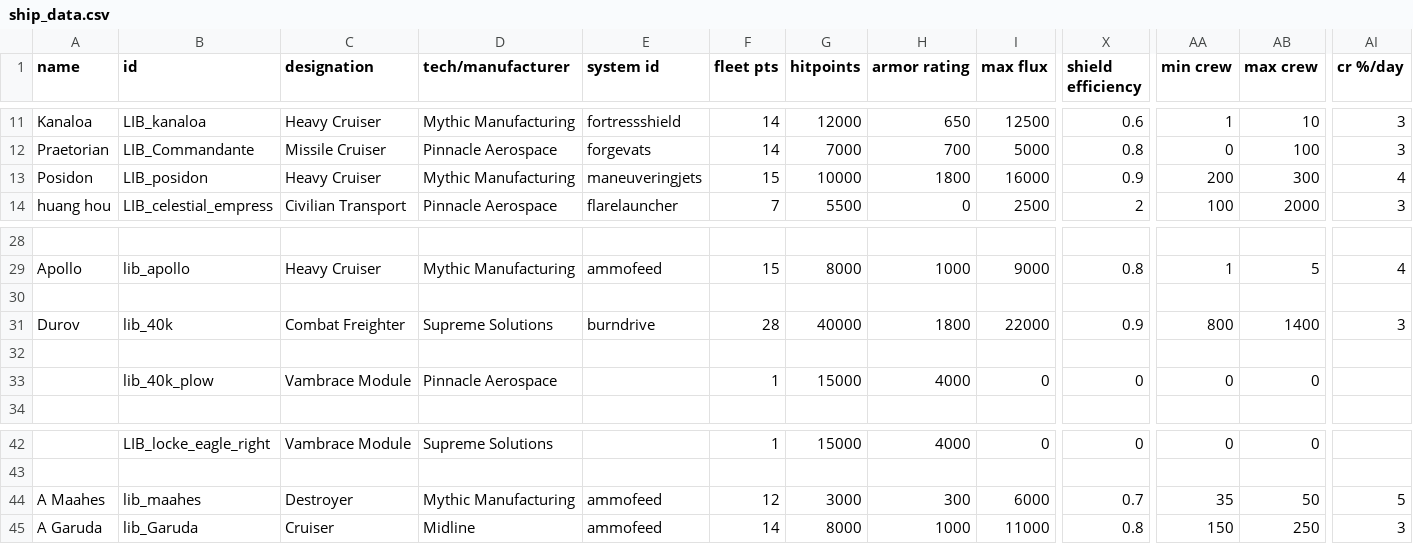
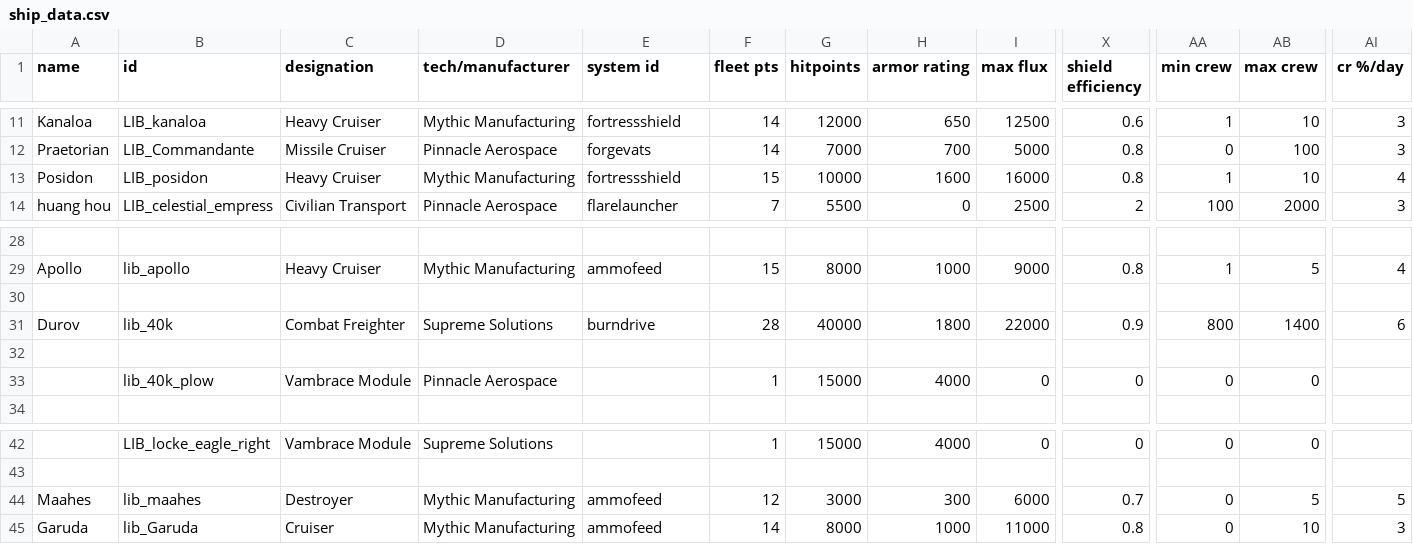
Before and after one commit to bryceOctovioOstrem/Free-fronrier-allience, a CSV file: data/hulls/ship_data.csv, drawn as a sheet; only a part is shown, gaps mark what is left out; the diff names each change by its address in the sheet, - before the commit and + after, or states it on an @@ line.

```diff
--- a/data/hulls/ship_data.csv
+++ b/data/hulls/ship_data.csv
-E13 (system id): maneuveringjets
+E13 (system id): fortressshield
-H13 (armor rating): 1800
+H13 (armor rating): 1600
-X13 (shield efficiency): 0.9
+X13 (shield efficiency): 0.8
-AA13 (min crew): 200
+AA13 (min crew): 1
-AB13 (max crew): 300
+AB13 (max crew): 10
-AI31 (cr %/day): 3
+AI31 (cr %/day): 6
-A44 (name): A Maahes
+A44 (name): Maahes
-AA44 (min crew): 35
+AA44 (min crew): 0
-AB44 (max crew): 50
+AB44 (max crew): 5
-A45 (name): A Garuda
+A45 (name): Garuda
-D45 (tech/manufacturer): Midline
+D45 (tech/manufacturer): Mythic Manufacturing
-AA45 (min crew): 150
+AA45 (min crew): 0
-AB45 (max crew): 250
+AB45 (max crew): 10
```
Also changed, not shown: data/strings/descriptions.csv, 1 other file.
